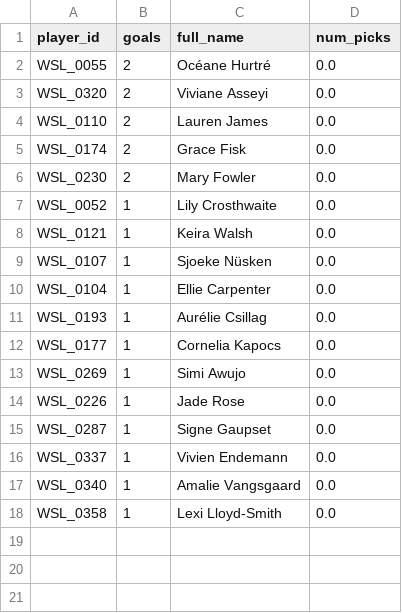
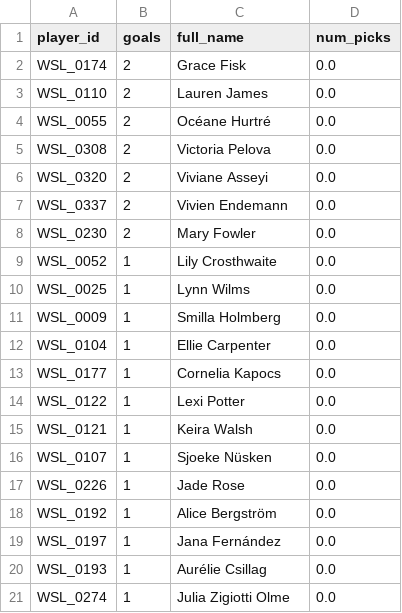
Before and after one commit to tomknuckey/wsl_game, a CSV file: data/output/actual/top_missed.csv, drawn as a sheet.

```diff
--- a/data/output/actual/top_missed.csv
+++ b/data/output/actual/top_missed.csv
@@ -1,18 +1,21 @@
 player_id,goals,full_name,num_picks
+WSL_0174,2,Grace Fisk,0.0
+WSL_0110,2,Lauren James,0.0
 WSL_0055,2,Océane Hurtré,0.0
+WSL_0308,2,Victoria Pelova,0.0
 WSL_0320,2,Viviane Asseyi,0.0
-WSL_0110,2,Lauren James,0.0
-WSL_0174,2,Grace Fisk,0.0
+WSL_0337,2,Vivien Endemann,0.0
 WSL_0230,2,Mary Fowler,0.0
 WSL_0052,1,Lily Crosthwaite,0.0
+WSL_0025,1,Lynn Wilms,0.0
+WSL_0009,1,Smilla Holmberg,0.0
+WSL_0104,1,Ellie Carpenter,0.0
+WSL_0177,1,Cornelia Kapocs,0.0
+WSL_0122,1,Lexi Potter,0.0
 WSL_0121,1,Keira Walsh,0.0
 WSL_0107,1,Sjoeke Nüsken,0.0
-WSL_0104,1,Ellie Carpenter,0.0
+WSL_0226,1,Jade Rose,0.0
+WSL_0192,1,Alice Bergström,0.0
+WSL_0197,1,Jana Fernández,0.0
 WSL_0193,1,Aurélie Csillag,0.0
-WSL_0177,1,Cornelia Kapocs,0.0
-WSL_0269,1,Simi Awujo,0.0
-WSL_0226,1,Jade Rose,0.0
-WSL_0287,1,Signe Gaupset,0.0
-WSL_0337,1,Vivien Endemann,0.0
-WSL_0340,1,Amalie Vangsgaard,0.0
-WSL_0358,1,Lexi Lloyd-Smith,0.0
+WSL_0274,1,Julia Zigiotti Olme,0.0
```
Also changed, not shown: data/output/actual/best_differential.csv, 4 other files.
